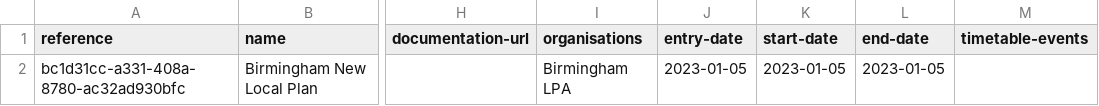
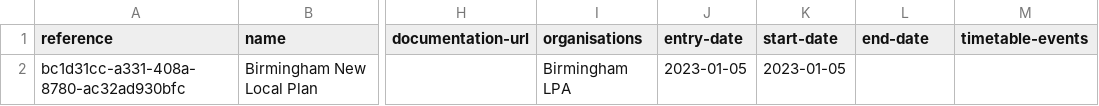
Before and after one commit to digital-land/local-plans-timetable, a CSV file: assets/development-plan.csv, drawn as a sheet; only a part is shown, gaps mark what is left out; the diff names each change by its address in the sheet, - before the commit and + after, or states it on an @@ line.

Commit message:
SOW-24: use util function to find current devPlan

```diff
--- a/assets/development-plan.csv
+++ b/assets/development-plan.csv
-L2 (end-date): 2023-01-05
+L2 (end-date): (empty)
```
Also changed, not shown: 5 other files.
